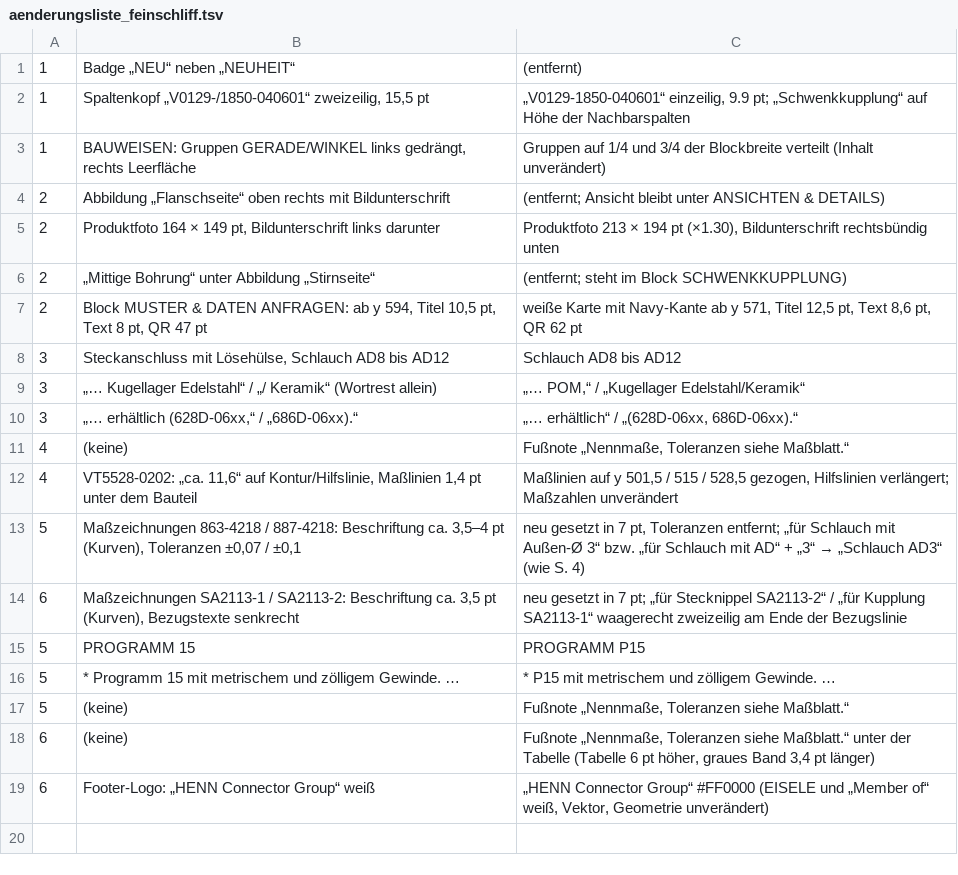
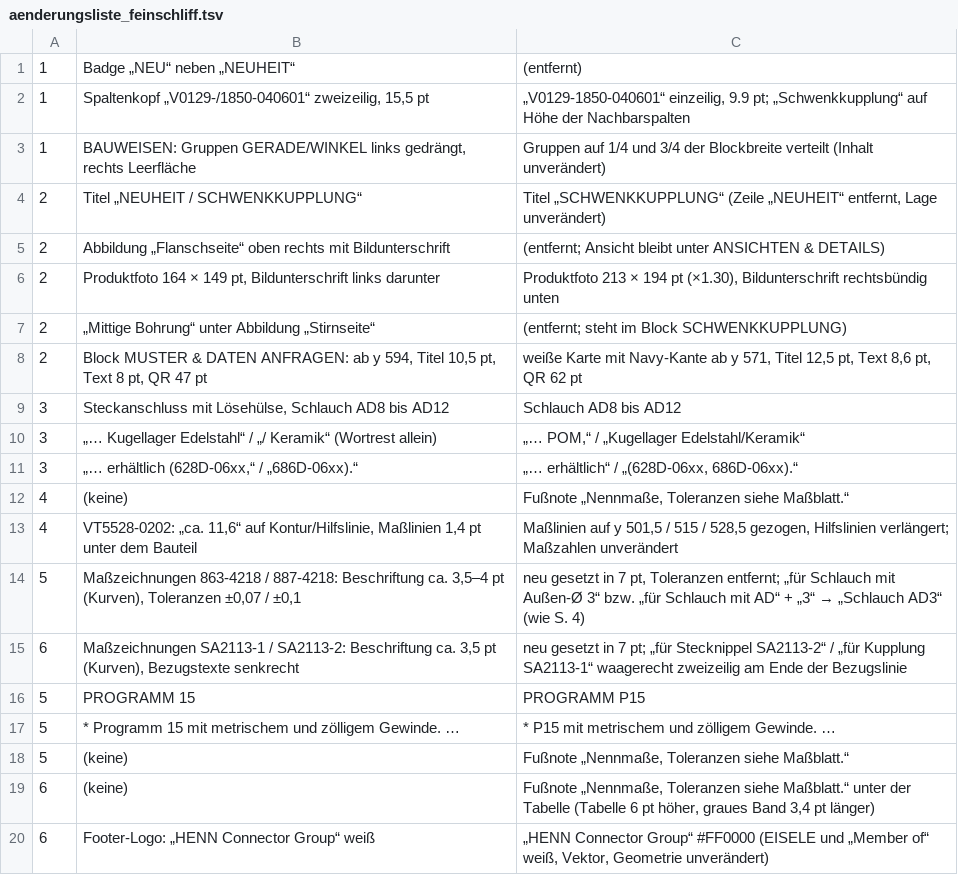
Before and after one commit to ws2j5c5h5d-ai/First, a TSV file: eisele-flyer-roboter/korrektur/aenderungsliste_feinschliff.tsv, drawn as a sheet; the diff names each change by its address in the sheet, - before the commit and + after, or states it on an @@ line.

```diff
--- a/eisele-flyer-roboter/korrektur/aenderungsliste_feinschliff.tsv
+++ b/eisele-flyer-roboter/korrektur/aenderungsliste_feinschliff.tsv
+row 4: 2 | Titel „NEUHEIT / SCHWENKKUPPLUNG“ | Titel „SCHWENKKUPPLUNG“ (Zeile „NEUHEIT“ entfernt, Lage unverändert)
```
Also changed, not shown: 3 other files.
